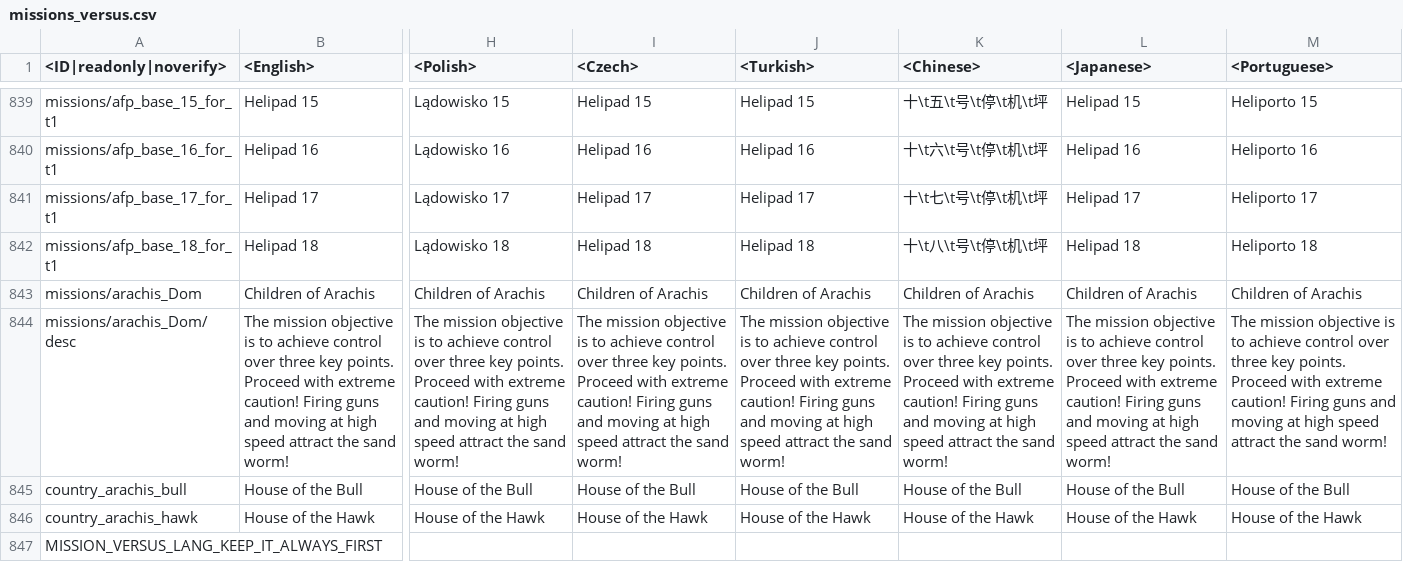
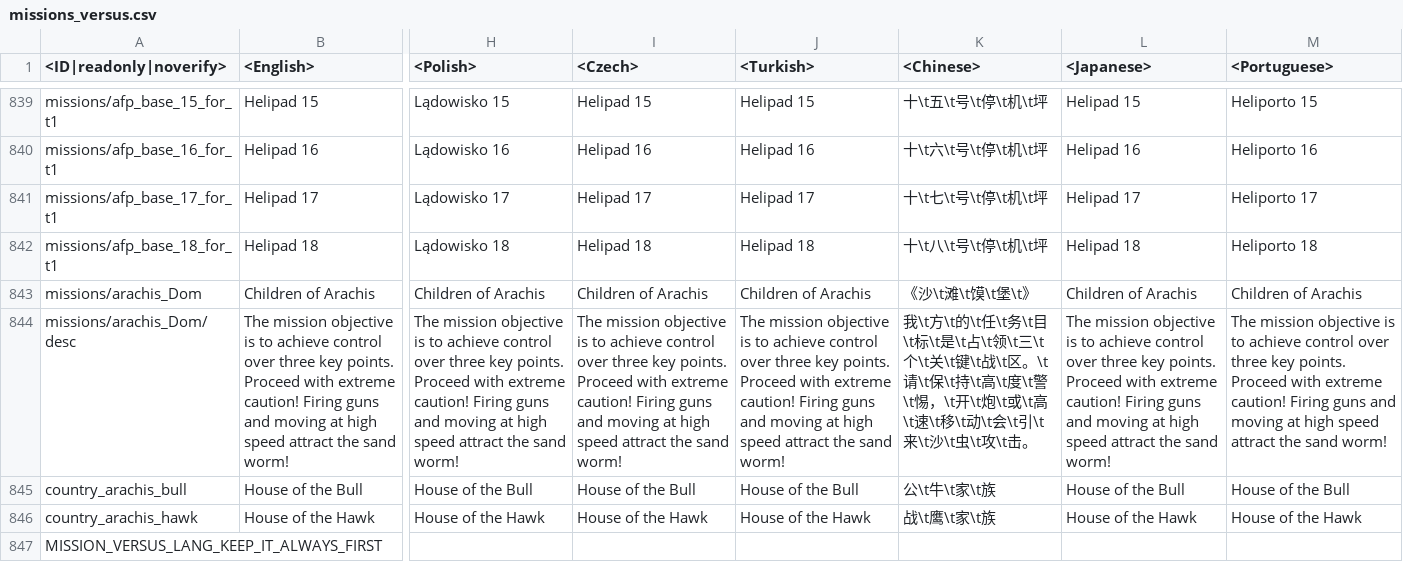
Before and after one commit to Warthunder-Open-Source-Foundation/wt_datamine_extractor, a CSV file: lang/missions_versus.csv, drawn as a sheet; only a part is shown, gaps mark what is left out; ↵ is a line break in a cell; the diff names each change by its address in the sheet, - before the commit and + after, or states it on an @@ line.

```diff
--- a/lang/missions_versus.csv
+++ b/lang/missions_versus.csv
-K843 (<Chinese>): Children of Arachis
+K843 (<Chinese>): 《沙\t滩\t馍\t堡\t》
-K844 (<Chinese>): The mission objective is to achieve control over three key points. ↵ Proceed with extreme caution! Firing guns and moving at high speed attract the sand worm!
+K844 (<Chinese>): 我\t方\t的\t任\t务\t目\t标\t是\t占\t领\t三\t个\t关\t键\t战\t区。\t请\t保\t持\t高\t度\t警\t惕，\t开\t炮\t或\t高\t速\t移\t动\t会\t引\t来\t沙\t虫\t攻\t击。
-K845 (<Chinese>): House of the Bull
+K845 (<Chinese>): 公\t牛\t家\t族
-K846 (<Chinese>): House of the Hawk
+K846 (<Chinese>): 战\t鹰\t家\t族
```
Also changed, not shown: lang/missions_locations.csv, lang/pc_uimessages.csv, 12 other files.
